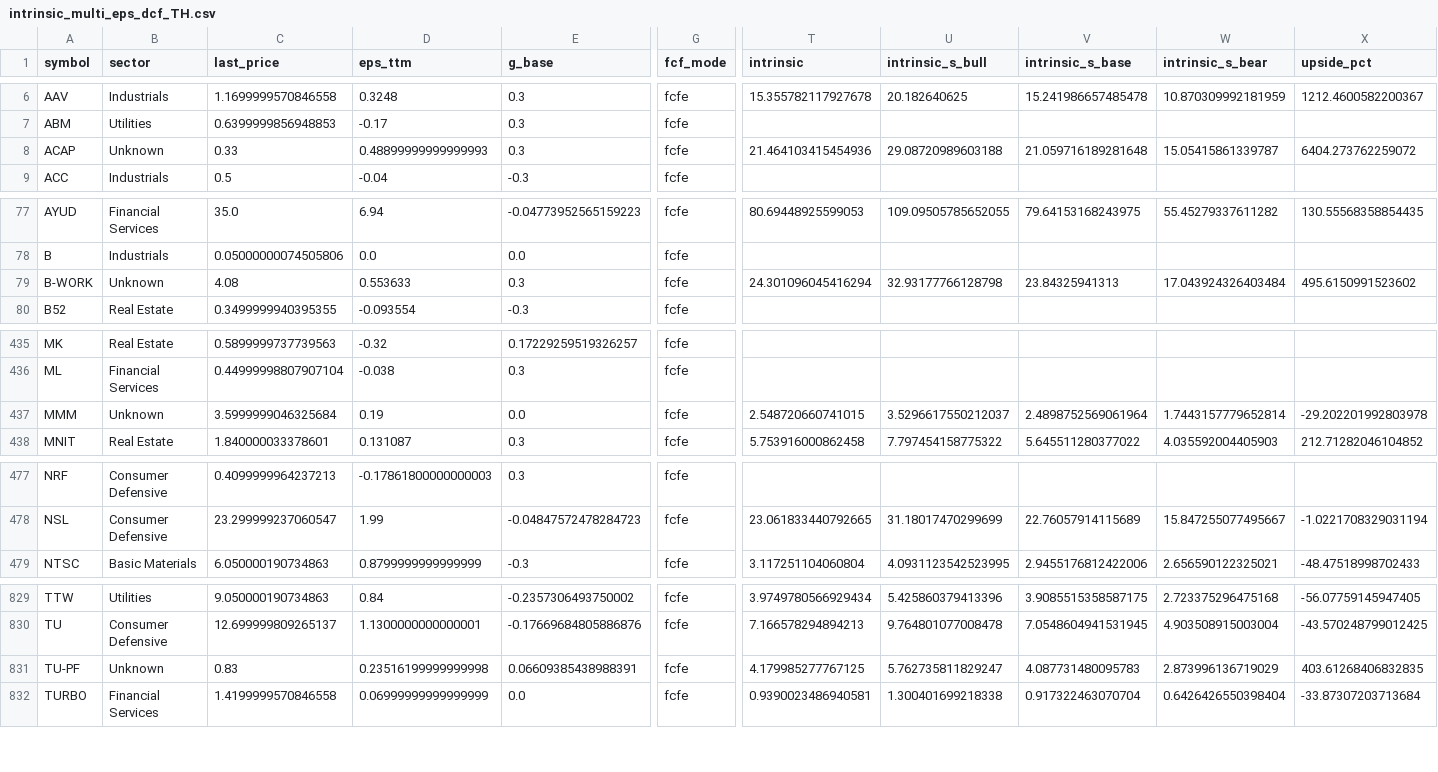
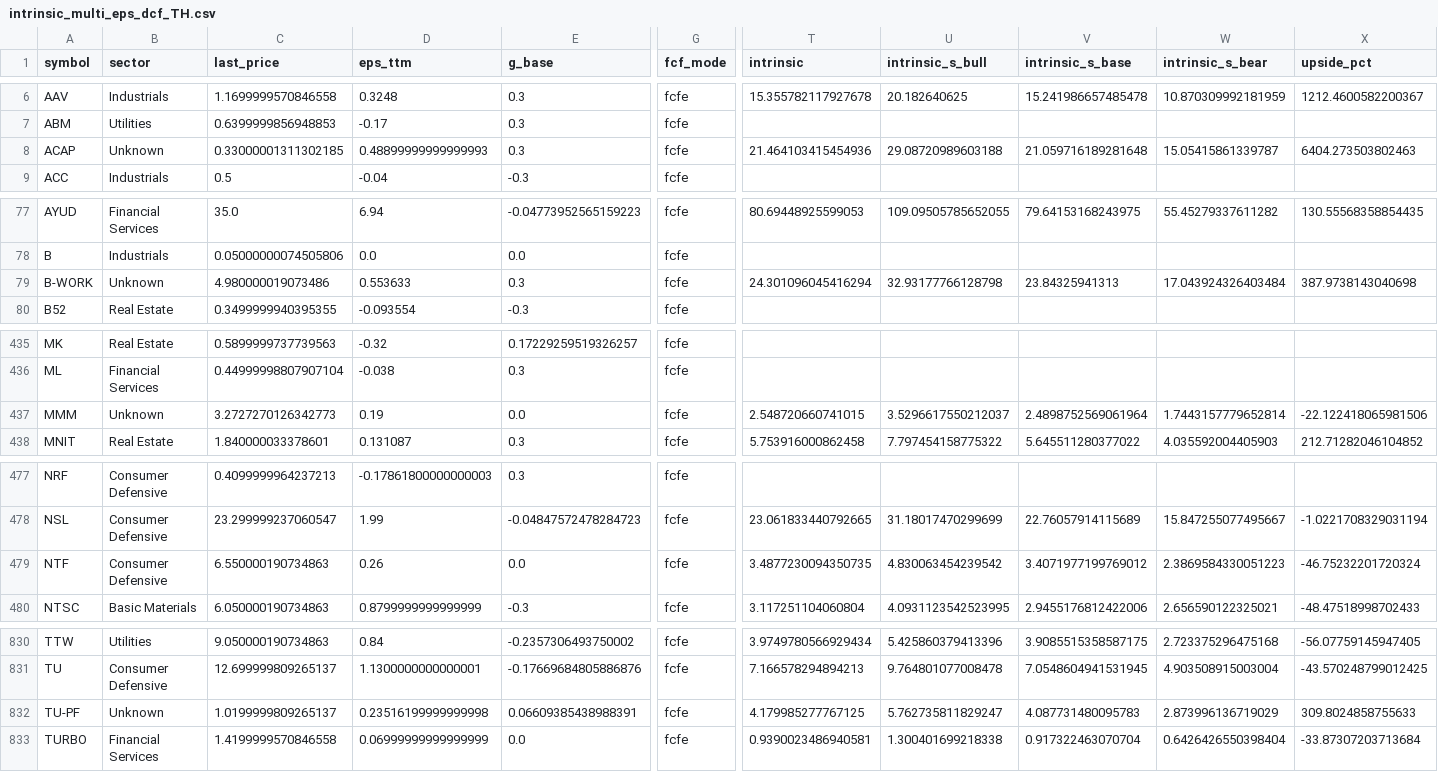
Before and after one commit to babeltechdev/thai-stock-data, a CSV file: intrinsic_multi_eps_dcf_TH.csv, drawn as a sheet; only a part is shown, gaps mark what is left out; addresses are those after the commit; rows hold the shown columns only; the diff covers the shown part only; the diff names each change by its address in the sheet, - before the commit and + after, or states it on an @@ line.

```diff
--- a/intrinsic_multi_eps_dcf_TH.csv
+++ b/intrinsic_multi_eps_dcf_TH.csv
-C8 (last_price): 0.33
+C8 (last_price): 0.33000001311302185
-X8 (upside_pct): 6404.273762259072
+X8 (upside_pct): 6404.273503802463
-C79 (last_price): 4.08
+C79 (last_price): 4.980000019073486
-X79 (upside_pct): 495.6150991523602
+X79 (upside_pct): 387.9738143040698
-C437 (last_price): 3.5999999046325684
+C437 (last_price): 3.2727270126342773
-X437 (upside_pct): -29.202201992803978
+X437 (upside_pct): -22.122418065981506
+row 479: NTF | Consumer Defensive | 6.550000190734863 | 0.26 | 0.0 | fcfe | 3.4877230094350735 | 4.830063454239542 | 3.4071977199769012 | 2.3869584330051223 | -46.75232201720324
-C832 (last_price): 0.83
+C832 (last_price): 1.0199999809265137
-X832 (upside_pct): 403.61268406832835
+X832 (upside_pct): 309.8024858755633
```
Also changed, not shown: 2 edited cells elsewhere in this file, intrinsic_multi_eps_dcf_US.csv, intrinsic_multi_fcf_dcf_TH.csv, 25 other files.
